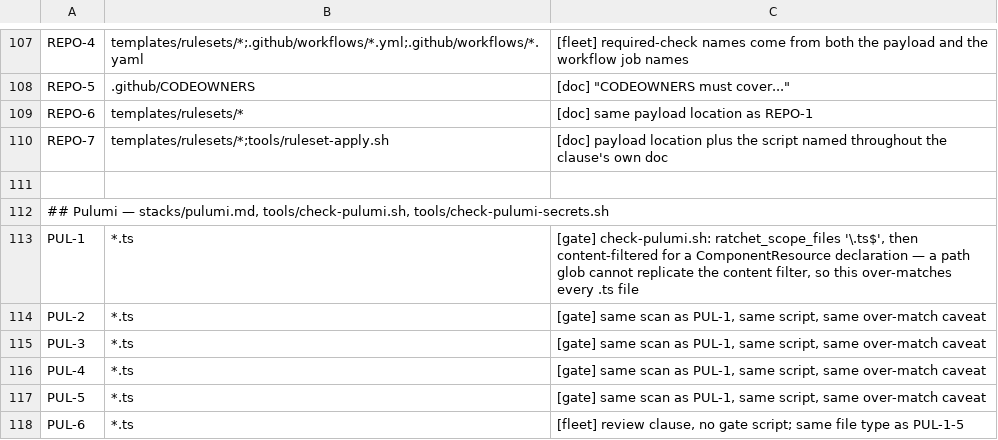
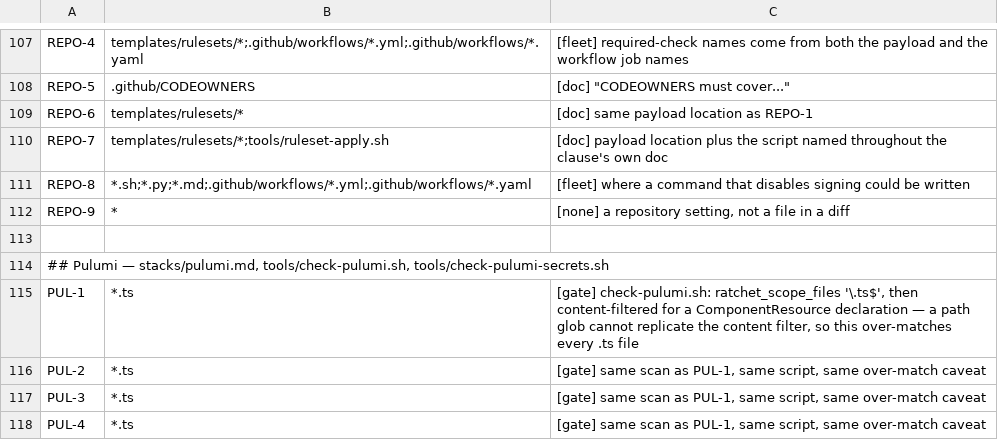
Before and after one commit to branchLeft/standards, a TSV file: tools/clause-paths.tsv, drawn as a sheet; only a part is shown, gaps mark what is left out; the shorter side is filled out with more unchanged rows; the diff names each change by its address in the sheet, - before the commit and + after, or states it on an @@ line.

```diff
--- a/tools/clause-paths.tsv
+++ b/tools/clause-paths.tsv
+row 111: REPO-8 | *.sh;*.py;*.md;.github/workflows/*.yml;.github/workflows/*.yaml | [fleet] where a command that disables signing could be written
+row 112: REPO-9 | * | [none] a repository setting, not a file in a diff
```
Also changed, not shown: 2 other files.
